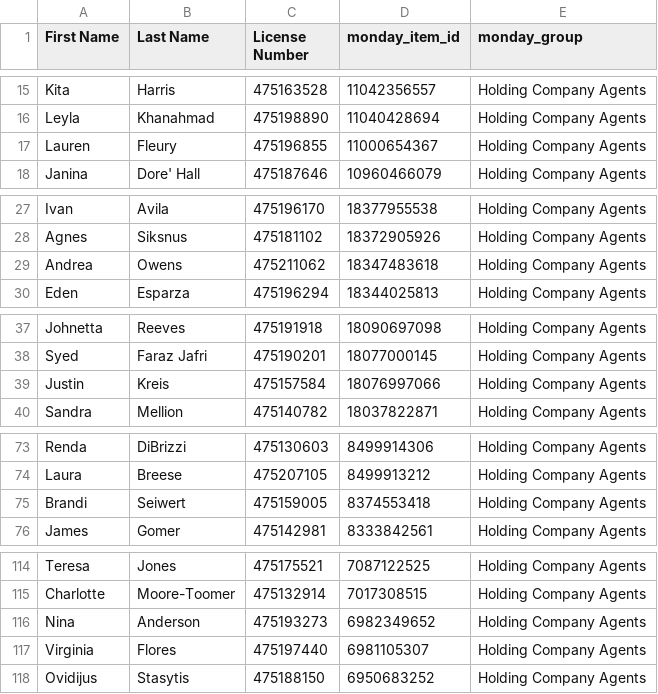
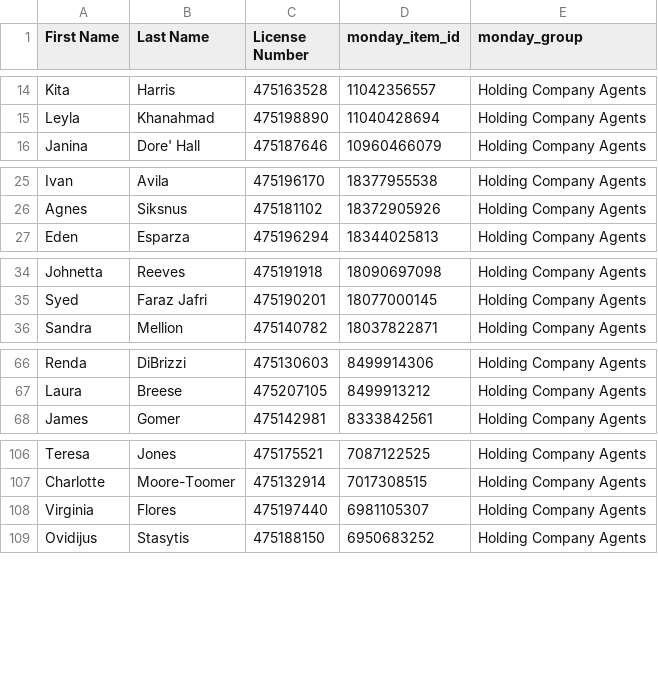
Before and after one commit to delfinparis/hc-agent-renewal-project, a CSV file: agents_need_renewal.csv, drawn as a sheet; only a part is shown, gaps mark what is left out; the diff covers the shown part only; the diff names each change by its address in the sheet, - before the commit and + after, or states it on an @@ line.

```diff
--- a/agents_need_renewal.csv
+++ b/agents_need_renewal.csv
-row 17: Lauren | Fleury | 475196855 | 11000654367 | Holding Company Agents
-row 29: Andrea | Owens | 475211062 | 18347483618 | Holding Company Agents
-row 39: Justin | Kreis | 475157584 | 18076997066 | Holding Company Agents
-row 75: Brandi | Seiwert | 475159005 | 8374553418 | Holding Company Agents
-row 116: Nina | Anderson | 475193273 | 6982349652 | Holding Company Agents
```
Also changed, not shown: 14 removed rows elsewhere in this file, 1 other file.
